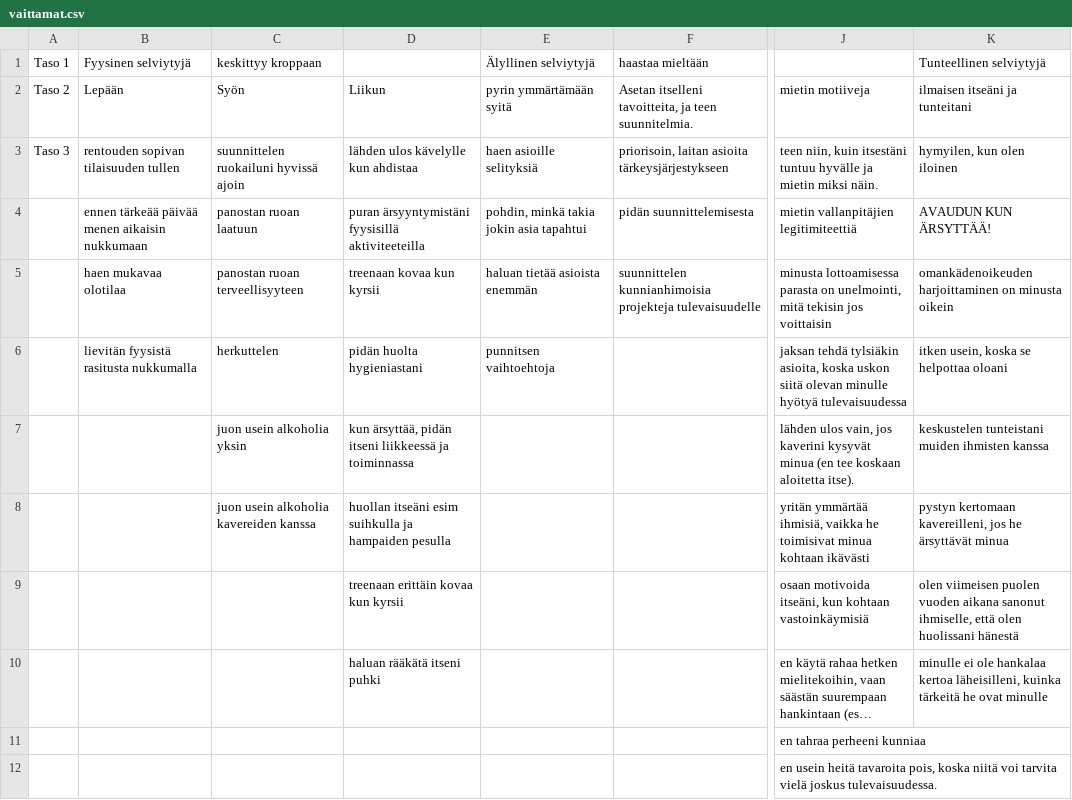
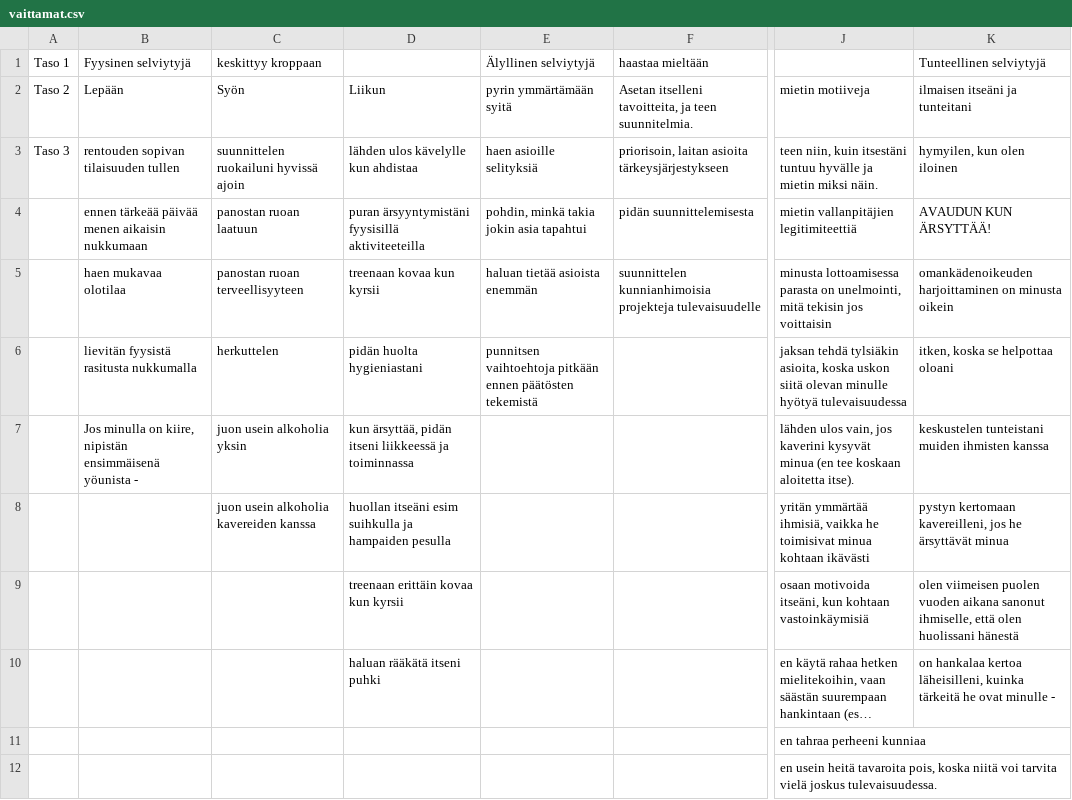
Before and after one commit to vihaton/STKT-demo, a CSV file: android/assets/vaittamat.csv, drawn as a sheet; only a part is shown, gaps mark what is left out; long unchanged cells end in …; the diff names each change by its address in the sheet, - before the commit and + after, or states it on an @@ line.

```diff
--- a/android/assets/vaittamat.csv
+++ b/android/assets/vaittamat.csv
-E6 (Älyllinen selviytyjä): punnitsen vaihtoehtoja
+E6 (Älyllinen selviytyjä): punnitsen vaihtoehtoja pitkään ennen päätösten tekemistä
-K6 (Tunteellinen selviytyjä): itken usein, koska se helpottaa oloani
+K6 (Tunteellinen selviytyjä): itken, koska se helpottaa oloani
-B7 (Fyysinen selviytyjä): (empty)
+B7 (Fyysinen selviytyjä): Jos minulla on kiire, nipistän ensimmäisenä yöunista -
-K10 (Tunteellinen selviytyjä): minulle ei ole hankalaa kertoa läheisilleni, kuinka tärkeitä he ovat minulle
+K10 (Tunteellinen selviytyjä): on hankalaa kertoa läheisilleni, kuinka tärkeitä he ovat minulle -
```
Also changed, not shown: 1 other file.
